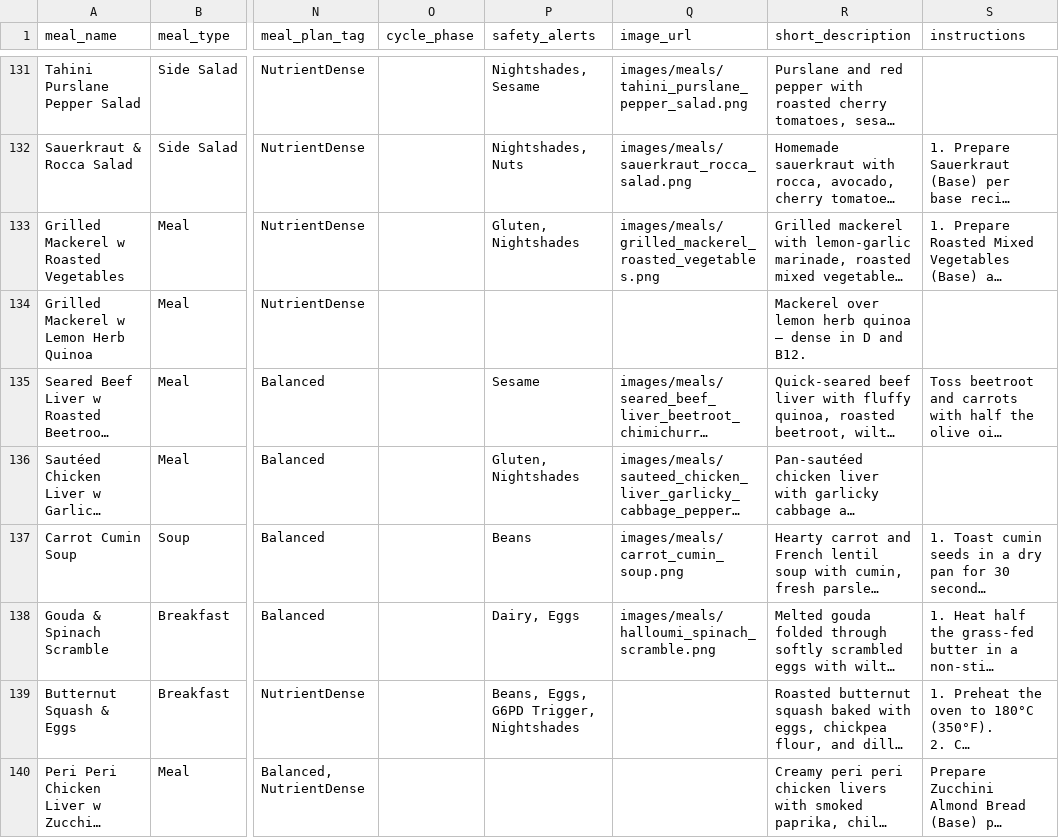
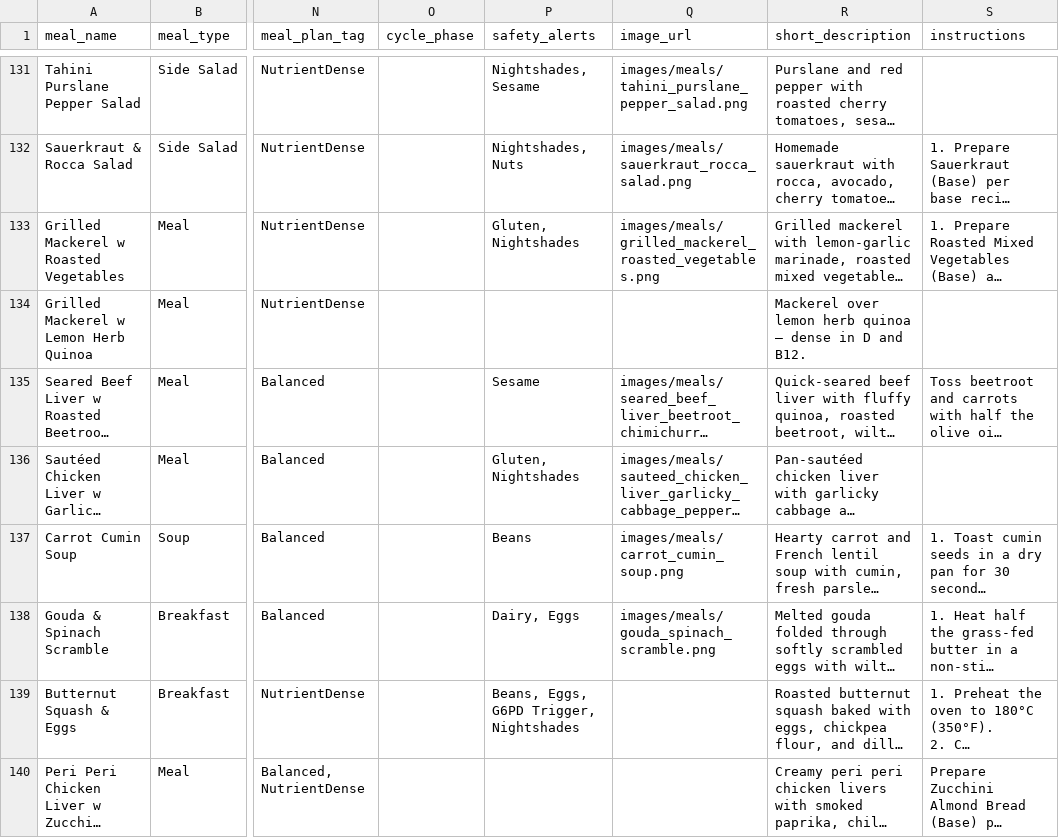
Before and after one commit to nasreenhsaif-eng/meal-craft, a CSV file: database/data/menu/meals.csv, drawn as a sheet; only a part is shown, gaps mark what is left out; long unchanged cells end in …; the diff names each change by its address in the sheet, - before the commit and + after, or states it on an @@ line.

```diff
--- a/database/data/menu/meals.csv
+++ b/database/data/menu/meals.csv
-Q138 (image_url): images/meals/halloumi_spinach_scramble.png
+Q138 (image_url): images/meals/gouda_spinach_scramble.png
```
